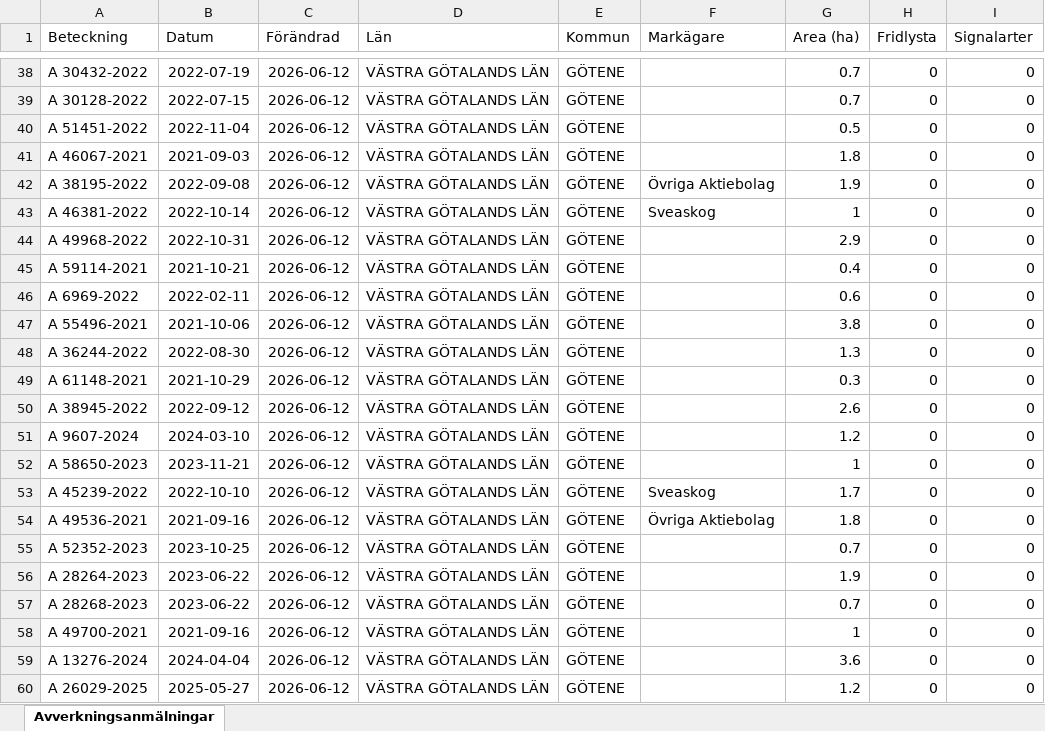
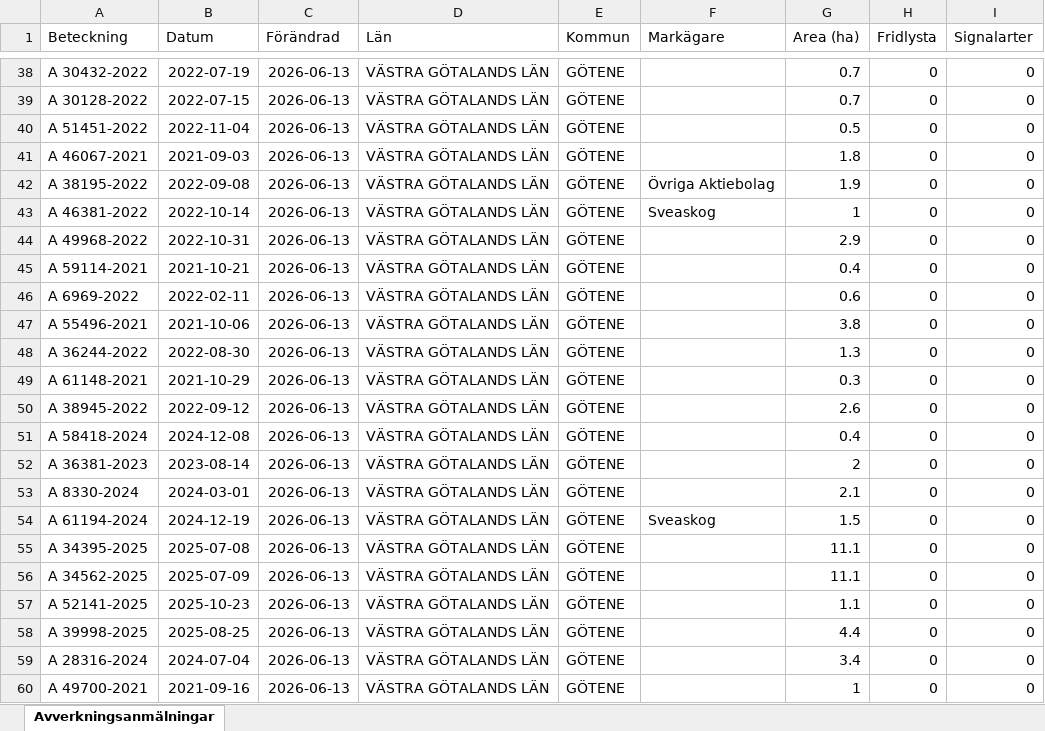
Before and after one commit to klasma/Logging_1471, an Excel workbook: Översikt GÖTENE.xlsx, sheet Avverkningsanmälningar, drawn as a sheet; only a part is shown, gaps mark what is left out; values as stored, in another font and other column widths than the file's, no borders; the diff covers the shown part only; the diff names each change by its address in the sheet, - before the commit and + after, or states it on an @@ line.

```diff
--- a/Översikt GÖTENE.xlsx (sheet Avverkningsanmälningar)
+++ b/Översikt GÖTENE.xlsx (sheet Avverkningsanmälningar)
-C38:C60 (Förändrad): 2026-06-12
+C38:C60 (Förändrad): 2026-06-13
-A51 (Beteckning): A 9607-2024
+A51 (Beteckning): A 58418-2024
-B51 (Datum): 2024-03-10
+B51 (Datum): 2024-12-08
-G51 (Area (ha)): 1.2
+G51 (Area (ha)): 0.4
-A52 (Beteckning): A 58650-2023
+A52 (Beteckning): A 36381-2023
-B52 (Datum): 2023-11-21
+B52 (Datum): 2023-08-14
-G52 (Area (ha)): 1
+G52 (Area (ha)): 2
-A53 (Beteckning): A 45239-2022
+A53 (Beteckning): A 8330-2024
-B53 (Datum): 2022-10-10
+B53 (Datum): 2024-03-01
-F53 (Markägare): Sveaskog
+F53 (Markägare): (empty)
-G53 (Area (ha)): 1.7
+G53 (Area (ha)): 2.1
-A54 (Beteckning): A 49536-2021
+A54 (Beteckning): A 61194-2024
-B54 (Datum): 2021-09-16
+B54 (Datum): 2024-12-19
-F54 (Markägare): Övriga Aktiebolag
+F54 (Markägare): Sveaskog
-G54 (Area (ha)): 1.8
+G54 (Area (ha)): 1.5
-A55 (Beteckning): A 52352-2023
+A55 (Beteckning): A 34395-2025
-B55 (Datum): 2023-10-25
+B55 (Datum): 2025-07-08
-G55 (Area (ha)): 0.7
+G55 (Area (ha)): 11.1
-A56 (Beteckning): A 28264-2023
+A56 (Beteckning): A 34562-2025
-B56 (Datum): 2023-06-22
+B56 (Datum): 2025-07-09
-G56 (Area (ha)): 1.9
+G56 (Area (ha)): 11.1
-A57 (Beteckning): A 28268-2023
+A57 (Beteckning): A 52141-2025
-B57 (Datum): 2023-06-22
+B57 (Datum): 2025-10-23
-G57 (Area (ha)): 0.7
+G57 (Area (ha)): 1.1
-A58 (Beteckning): A 49700-2021
+A58 (Beteckning): A 39998-2025
-B58 (Datum): 2021-09-16
+B58 (Datum): 2025-08-25
-G58 (Area (ha)): 1
+G58 (Area (ha)): 4.4
-A59 (Beteckning): A 13276-2024
+A59 (Beteckning): A 28316-2024
-B59 (Datum): 2024-04-04
+B59 (Datum): 2024-07-04
-G59 (Area (ha)): 3.6
+G59 (Area (ha)): 3.4
-A60 (Beteckning): A 26029-2025
+A60 (Beteckning): A 49700-2021
-B60 (Datum): 2025-05-27
+B60 (Datum): 2021-09-16
-G60 (Area (ha)): 1.2
+G60 (Area (ha)): 1
```
Also changed, not shown: 760 edited cells elsewhere in this sheet, artfynd/A 11504-2026 artfynd.xlsx, artfynd/A 12865-2022 artfynd.xlsx, 50 other files.
